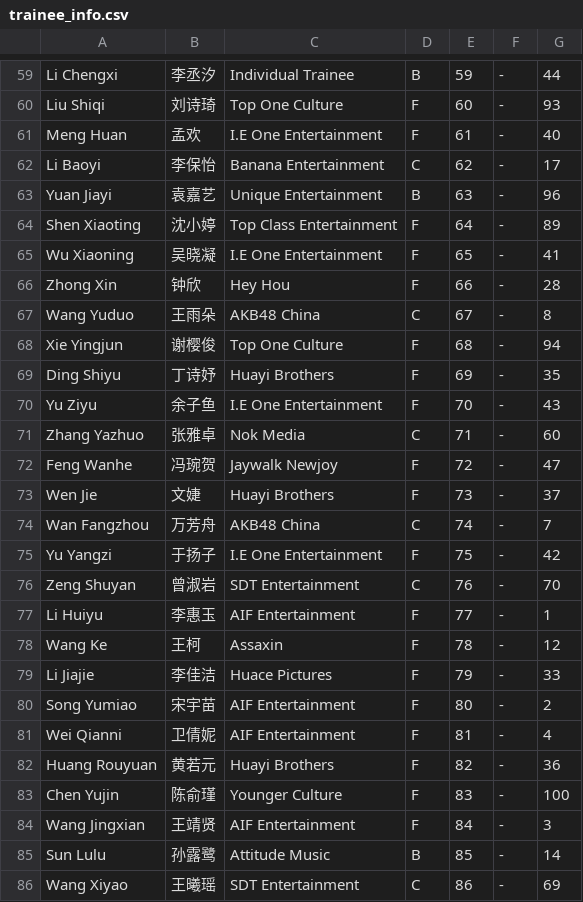
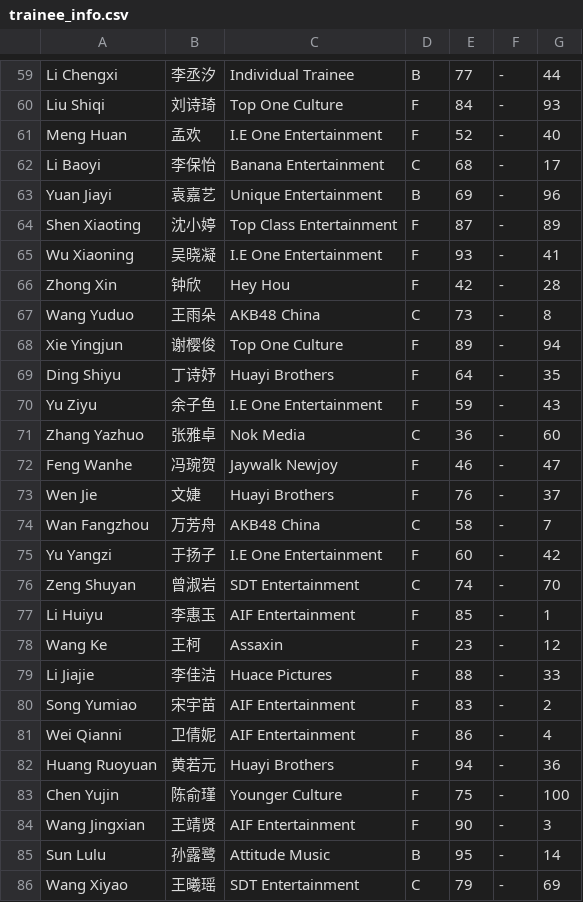
Before and after one commit to st7rs/st7rs.github.io, a CSV file: trainee_info.csv, drawn as a sheet; only a part is shown, gaps mark what is left out; the diff covers the shown part only.

```diff
--- a/trainee_info.csv
+++ b/trainee_info.csv
@@ -59,28 +59,28 @@
-"Li Chengxi","李丞汐","Individual Trainee","B","59","-","44"
-"Liu Shiqi","刘诗琦","Top One Culture","F","60","-","93"
-"Meng Huan","孟欢","I.E One Entertainment","F","61","-","40"
-"Li Baoyi","李保怡","Banana Entertainment","C","62","-","17"
-"Yuan Jiayi","袁嘉艺","Unique Entertainment","B","63","-","96"
-"Shen Xiaoting","沈小婷","Top Class Entertainment","F","64","-","89"
-"Wu Xiaoning","吴晓凝","I.E One Entertainment","F","65","-","41"
-"Zhong Xin","钟欣","Hey Hou","F","66","-","28"
-"Wang Yuduo","王雨朵","AKB48 China","C","67","-","8"
-"Xie Yingjun","谢樱俊","Top One Culture","F","68","-","94"
-"Ding Shiyu","丁诗妤","Huayi Brothers","F","69","-","35"
-"Yu Ziyu","余子鱼","I.E One Entertainment","F","70","-","43"
-"Zhang Yazhuo","张雅卓","Nok Media","C","71","-","60"
-"Feng Wanhe","冯琬贺","Jaywalk Newjoy","F","72","-","47"
-"Wen Jie","文婕","Huayi Brothers","F","73","-","37"
-"Wan Fangzhou","万芳舟","AKB48 China","C","74","-","7"
-"Yu Yangzi","于扬子","I.E One Entertainment","F","75","-","42"
-"Zeng Shuyan","曾淑岩","SDT Entertainment","C","76","-","70"
-"Li Huiyu","李惠玉","AIF Entertainment","F","77","-","1"
-"Wang Ke","王柯","Assaxin","F","78","-","12"
-"Li Jiajie","李佳洁","Huace Pictures","F","79","-","33"
-"Song Yumiao","宋宇苗","AIF Entertainment","F","80","-","2"
-"Wei Qianni","卫倩妮","AIF Entertainment","F","81","-","4"
-"Huang Rouyuan","黄若元","Huayi Brothers","F","82","-","36"
-"Chen Yujin","陈俞瑾","Younger Culture","F","83","-","100"
-"Wang Jingxian","王靖贤","AIF Entertainment","F","84","-","3"
-"Sun Lulu","孙露鹭","Attitude Music","B","85","-","14"
-"Wang Xiyao","王曦瑶","SDT Entertainment","C","86","-","69"
+"Li Chengxi","李丞汐","Individual Trainee","B","77","-","44"
+"Liu Shiqi","刘诗琦","Top One Culture","F","84","-","93"
+"Meng Huan","孟欢","I.E One Entertainment","F","52","-","40"
+"Li Baoyi","李保怡","Banana Entertainment","C","68","-","17"
+"Yuan Jiayi","袁嘉艺","Unique Entertainment","B","69","-","96"
+"Shen Xiaoting","沈小婷","Top Class Entertainment","F","87","-","89"
+"Wu Xiaoning","吴晓凝","I.E One Entertainment","F","93","-","41"
+"Zhong Xin","钟欣","Hey Hou","F","42","-","28"
+"Wang Yuduo","王雨朵","AKB48 China","C","73","-","8"
+"Xie Yingjun","谢樱俊","Top One Culture","F","89","-","94"
+"Ding Shiyu","丁诗妤","Huayi Brothers","F","64","-","35"
+"Yu Ziyu","余子鱼","I.E One Entertainment","F","59","-","43"
+"Zhang Yazhuo","张雅卓","Nok Media","C","36","-","60"
+"Feng Wanhe","冯琬贺","Jaywalk Newjoy","F","46","-","47"
+"Wen Jie","文婕","Huayi Brothers","F","76","-","37"
+"Wan Fangzhou","万芳舟","AKB48 China","C","58","-","7"
+"Yu Yangzi","于扬子","I.E One Entertainment","F","60","-","42"
+"Zeng Shuyan","曾淑岩","SDT Entertainment","C","74","-","70"
+"Li Huiyu","李惠玉","AIF Entertainment","F","85","-","1"
+"Wang Ke","王柯","Assaxin","F","23","-","12"
+"Li Jiajie","李佳洁","Huace Pictures","F","88","-","33"
+"Song Yumiao","宋宇苗","AIF Entertainment","F","83","-","2"
+"Wei Qianni","卫倩妮","AIF Entertainment","F","86","-","4"
+"Huang Ruoyuan","黄若元","Huayi Brothers","F","94","-","36"
+"Chen Yujin","陈俞瑾","Younger Culture","F","75","-","100"
+"Wang Jingxian","王靖贤","AIF Entertainment","F","90","-","3"
+"Sun Lulu","孙露鹭","Attitude Music","B","95","-","14"
+"Wang Xiyao","王曦瑶","SDT Entertainment","C","79","-","69"
```
Also changed, not shown: 67 edited cells elsewhere in this file.
